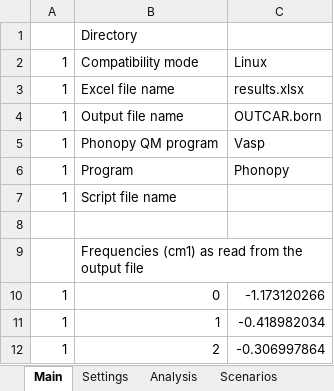
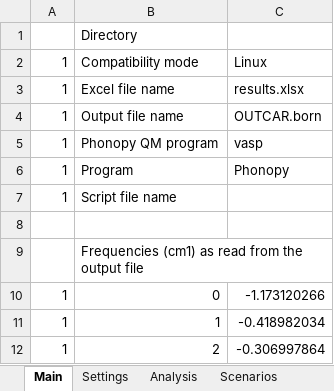
Before and after one commit to JohnKendrick/PDielec, an Excel workbook: Examples/Phonopy/Na2SO42/results.ref.xlsx, sheet Main, drawn as a sheet; only a part is shown; values as stored, in another font and other column widths than the file's, no borders; the diff names each change by its address in the sheet, - before the commit and + after, or states it on an @@ line.

```diff
--- a/Examples/Phonopy/Na2SO42/results.ref.xlsx (sheet Main)
+++ b/Examples/Phonopy/Na2SO42/results.ref.xlsx (sheet Main)
-C5: Vasp
+C5: vasp
```
Also changed, not shown: sheet Powder Real Permittivity, sheet Powder Molar Absorption (cells), sheet Powder Absorption, sheet Powder Imaginary Permittivity, sheet Powder ATR Reflectance, sheet Real Crystal Permittivity, 4 more sheets, 15 other files.
